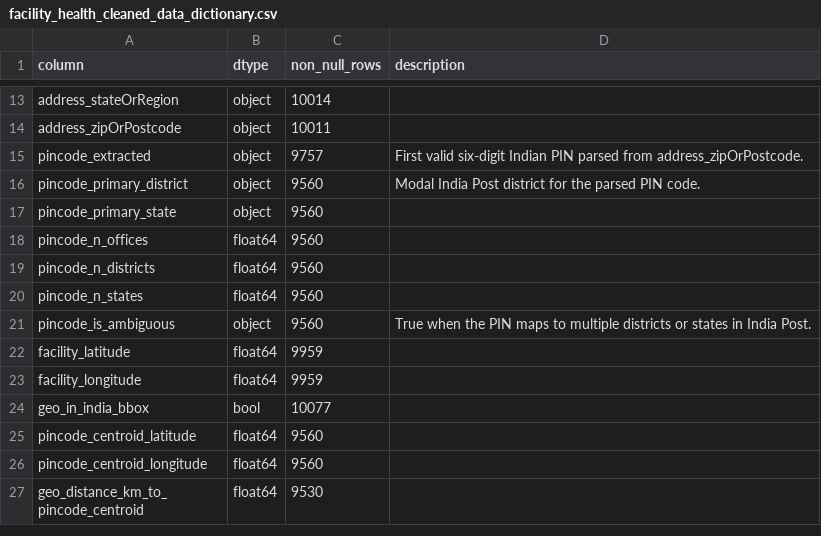
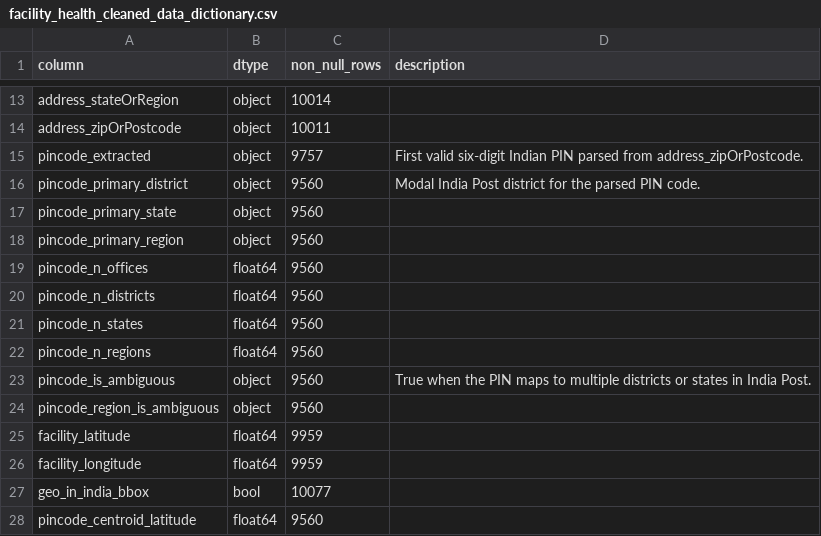
Before and after one commit to stevenybuilder/databricks-hack-medical-desert-challenge, a CSV file: output/data/facility_health_cleaned_data_dictionary.csv, drawn as a sheet; only a part is shown, gaps mark what is left out; the shorter side is filled out with more unchanged rows; the diff covers the shown part only; the diff names each change by its address in the sheet, - before the commit and + after, or states it on an @@ line.

```diff
--- a/output/data/facility_health_cleaned_data_dictionary.csv
+++ b/output/data/facility_health_cleaned_data_dictionary.csv
+row 18: pincode_primary_region | object | 9560
+row 22: pincode_n_regions | float64 | 9560
+row 24: pincode_region_is_ambiguous | object | 9560
```
Also changed, not shown: 39 added rows and 1 edited cell elsewhere in this file, output/data/district_health_facility_cleaned_data_dictionary.csv, 52 other files.
